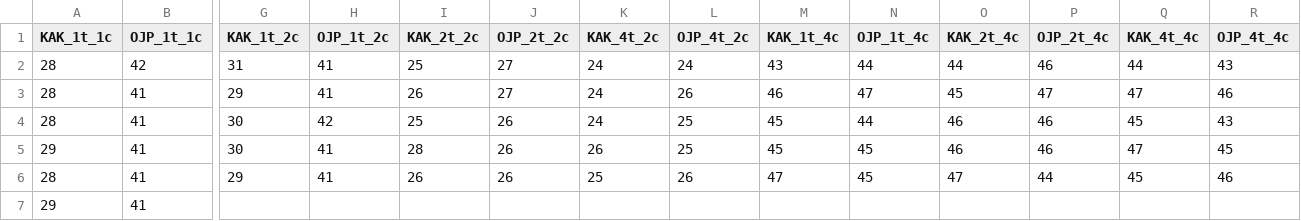
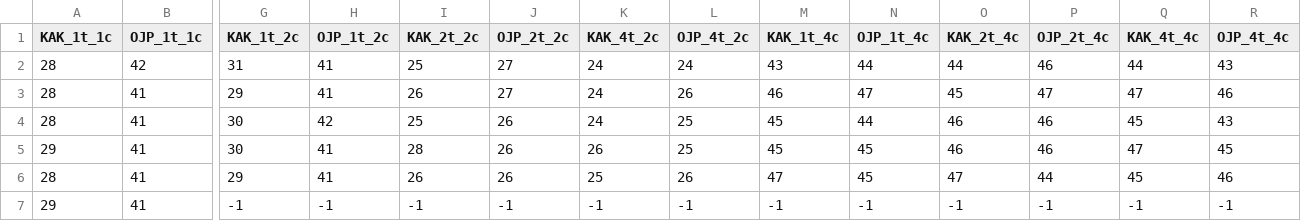
Before and after one commit to WorldCereal/platform-benchmarks, a CSV file: jp2000_drivers_comparison/creodias/timings_mounted.csv, drawn as a sheet; only a part is shown, gaps mark what is left out; the diff names each change by its address in the sheet, - before the commit and + after, or states it on an @@ line.

Commit message:
fill data

```diff
--- a/jp2000_drivers_comparison/creodias/timings_mounted.csv
+++ b/jp2000_drivers_comparison/creodias/timings_mounted.csv
-G7 (KAK_1t_2c): (empty)
+G7 (KAK_1t_2c): -1
-H7 (OJP_1t_2c): (empty)
+H7 (OJP_1t_2c): -1
-I7 (KAK_2t_2c): (empty)
+I7 (KAK_2t_2c): -1
-J7 (OJP_2t_2c): (empty)
+J7 (OJP_2t_2c): -1
-K7 (KAK_4t_2c): (empty)
+K7 (KAK_4t_2c): -1
-L7 (OJP_4t_2c): (empty)
+L7 (OJP_4t_2c): -1
-M7 (KAK_1t_4c): (empty)
+M7 (KAK_1t_4c): -1
-N7 (OJP_1t_4c): (empty)
+N7 (OJP_1t_4c): -1
-O7 (KAK_2t_4c): (empty)
+O7 (KAK_2t_4c): -1
-P7 (OJP_2t_4c): (empty)
+P7 (OJP_2t_4c): -1
-Q7 (KAK_4t_4c): (empty)
+Q7 (KAK_4t_4c): -1
-R7 (OJP_4t_4c): (empty)
+R7 (OJP_4t_4c): -1
```
